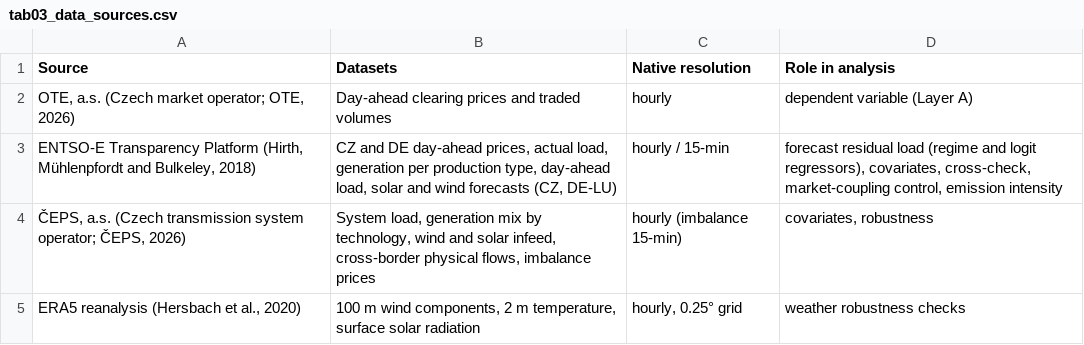
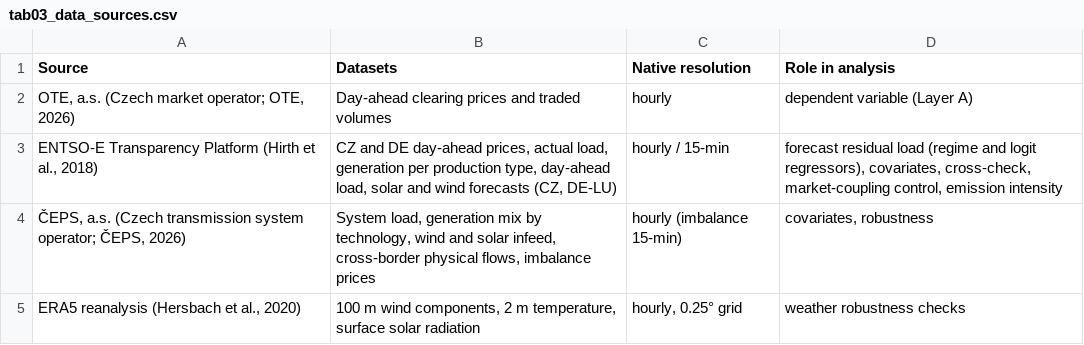
Before and after one commit to jindrabernard-code/cz-negative-power-prices, a CSV file: thesis/tables/tab03_data_sources.csv, drawn as a sheet.

Commit message:
Update thesis figures and tables to the final version

```diff
--- a/thesis/tables/tab03_data_sources.csv
+++ b/thesis/tables/tab03_data_sources.csv
@@ -2,3 +2,3 @@ Source,Datasets,Native resolution,Role in analysis
 "OTE, a.s. (Czech market operator; OTE, 2026)",Day-ahead clearing prices and traded volumes,hourly,dependent variable (Layer A)
-"ENTSO-E Transparency Platform (Hirth, Mühlenpfordt and Bulkeley, 2018)","CZ and DE day-ahead prices, actual load, generation per production type, day-ahead load, solar and wind forecasts (CZ, DE-LU)",hourly / 15-min,"forecast residual load (regime and logit regressors), covariates, cross-check, market-coupling control, emission intensity"
+"ENTSO-E Transparency Platform (Hirth et al., 2018)","CZ and DE day-ahead prices, actual load, generation per production type, day-ahead load, solar and wind forecasts (CZ, DE-LU)",hourly / 15-min,"forecast residual load (regime and logit regressors), covariates, cross-check, market-coupling control, emission intensity"
 "ČEPS, a.s. (Czech transmission system operator; ČEPS, 2026)","System load, generation mix by technology, wind and solar infeed, cross-border physical flows, imbalance prices",hourly (imbalance 15-min),"covariates, robustness"
```
